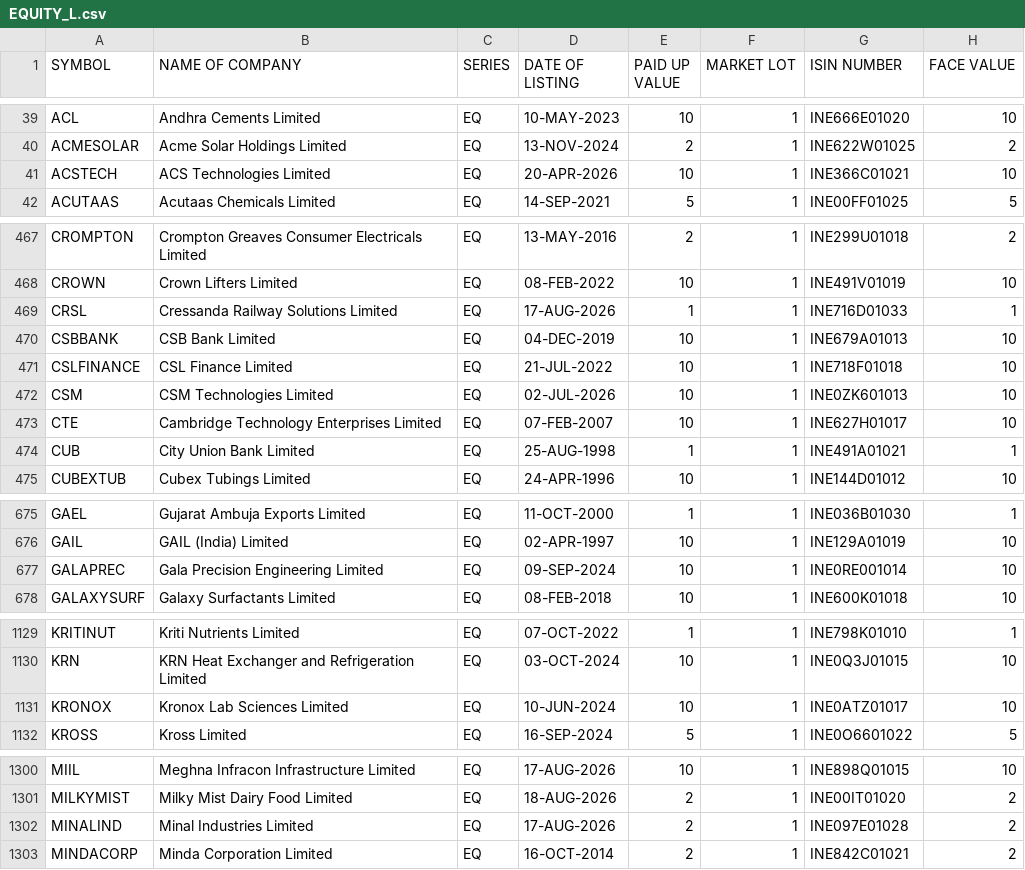
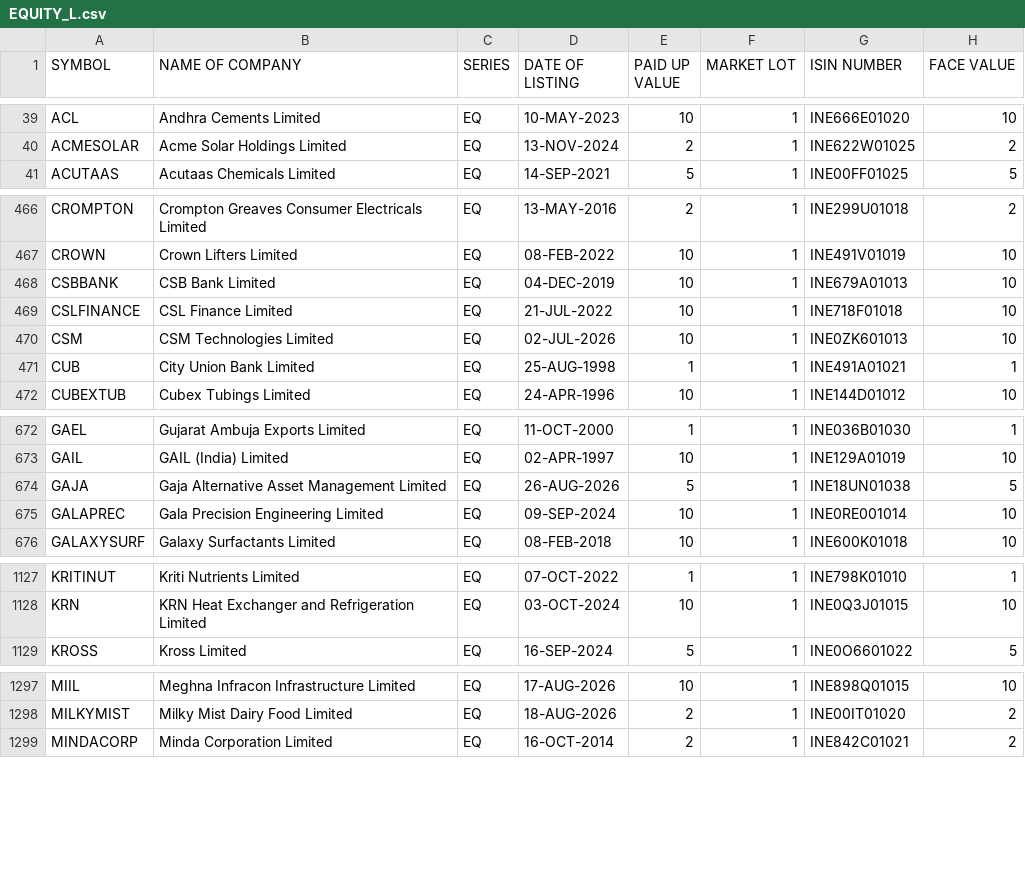
Before and after one commit to prayan2702/Streamlit_Momn_v13_Cached_DB, a CSV file: EQUITY_L.csv, drawn as a sheet; only a part is shown, gaps mark what is left out; removed rows and columns are numbered as before the commit, all else as after; the diff covers the shown part only; the diff names each change by its address in the sheet, - before the commit and + after, or states it on an @@ line.

```diff
--- a/EQUITY_L.csv
+++ b/EQUITY_L.csv
-row 41: ACSTECH | ACS Technologies Limited | EQ | 20-APR-2026 | 10 | 1 | INE366C01021 | 10
-row 469: CRSL | Cressanda Railway Solutions Limited | EQ | 17-AUG-2026 | 1 | 1 | INE716D01033 | 1
-row 473: CTE | Cambridge Technology Enterprises Limited | EQ | 07-FEB-2007 | 10 | 1 | INE627H01017 | 10
+row 674: GAJA | Gaja Alternative Asset Management Limited | EQ | 26-AUG-2026 | 5 | 1 | INE18UN01038 | 5
-row 1131: KRONOX | Kronox Lab Sciences Limited | EQ | 10-JUN-2024 | 10 | 1 | INE0ATZ01017 | 10
-row 1302: MINALIND | Minal Industries Limited | EQ | 17-AUG-2026 | 2 | 1 | INE097E01028 | 2
```
Also changed, not shown: 1 removed row elsewhere in this file.
